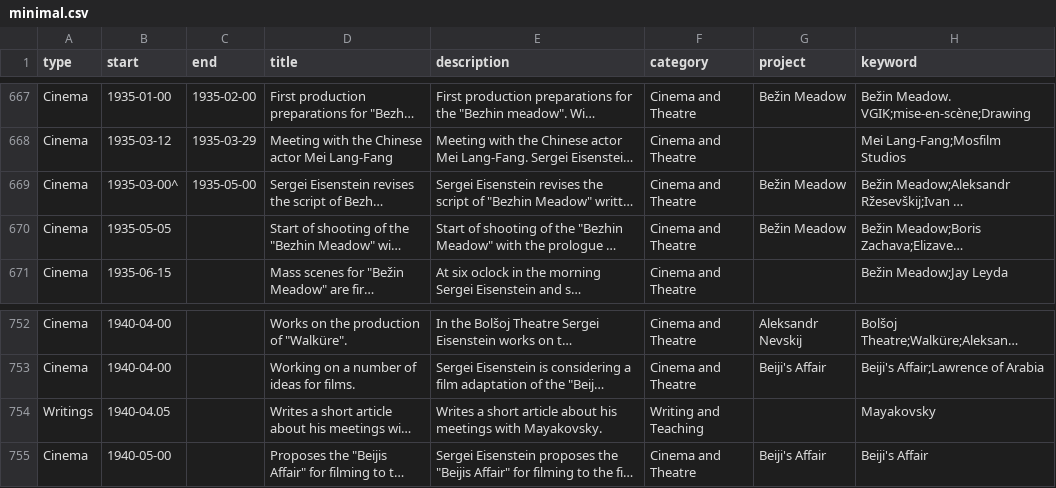
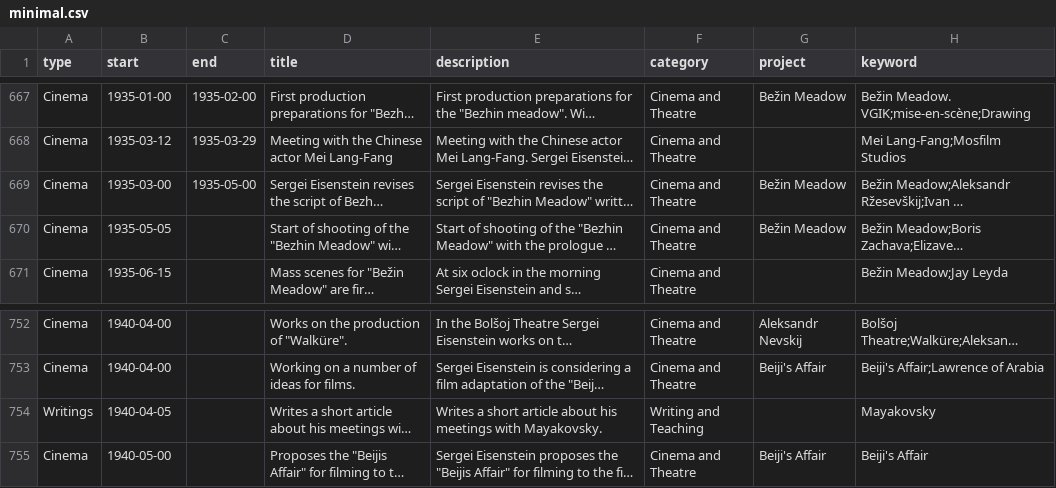
Before and after one commit to uclab-potsdam/kollisionen, a CSV file: prototypes/Experiments/minimal.csv, drawn as a sheet; only a part is shown, gaps mark what is left out; long unchanged cells end in …; the diff names each change by its address in the sheet, - before the commit and + after, or states it on an @@ line.

Commit message:
changes to minimal and temporal

```diff
--- a/prototypes/Experiments/minimal.csv
+++ b/prototypes/Experiments/minimal.csv
-B669 (start): 1935-03-00^
+B669 (start): 1935-03-00
-B754 (start): 1940-04.05
+B754 (start): 1940-04-05
```
Also changed, not shown: 1 other file.
